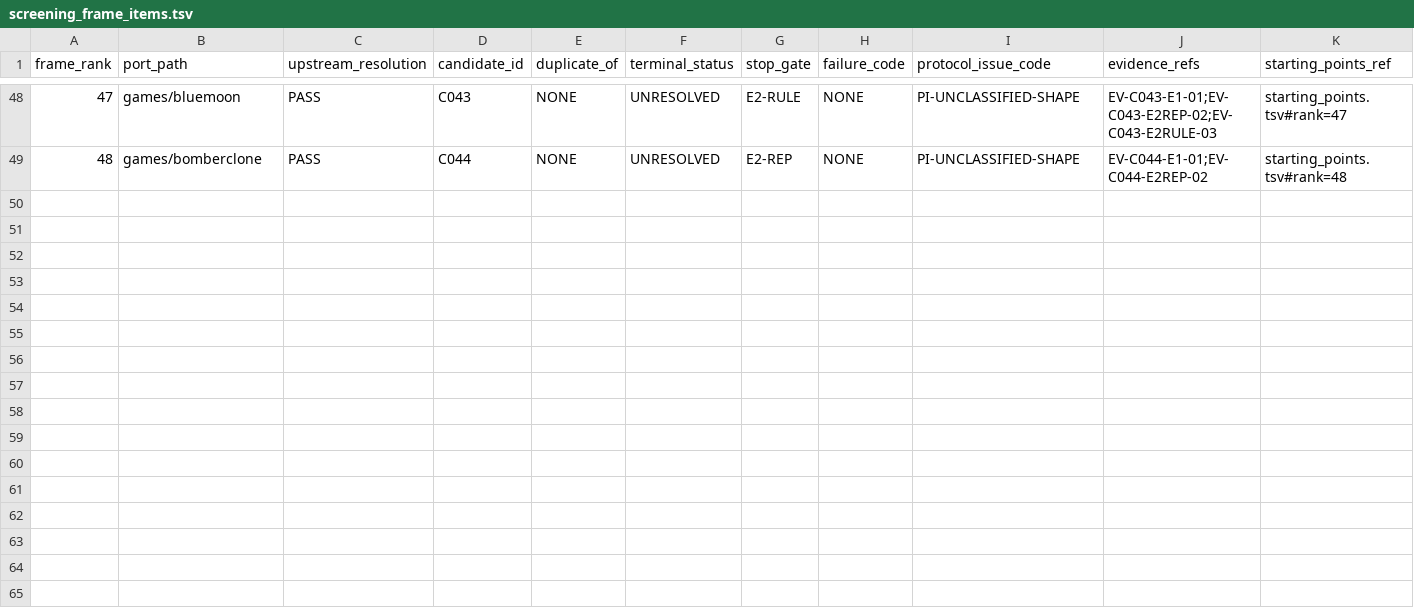
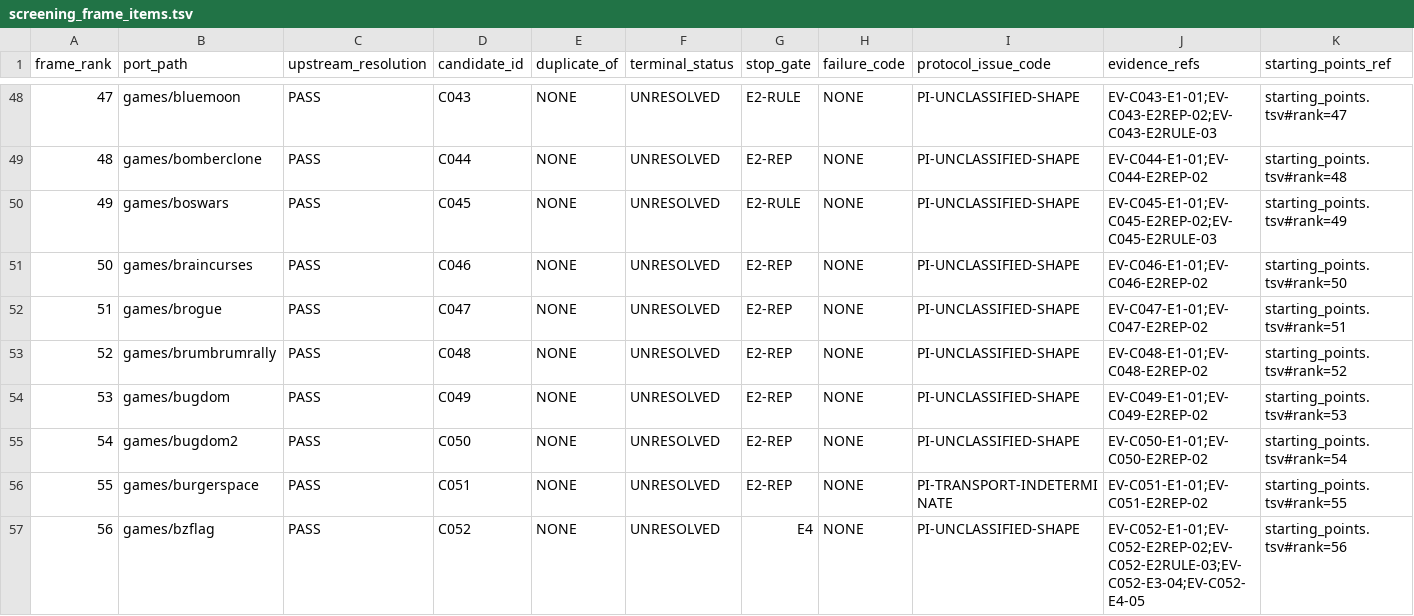
Before and after one commit to rohhj01-droid/red-team-spike, a TSV file: phase3_5/run2/screening_frame_items.tsv, drawn as a sheet; only a part is shown, gaps mark what is left out; rows hold the shown columns only; the diff names each change by its address in the sheet, - before the commit and + after, or states it on an @@ line.

```diff
--- a/phase3_5/run2/screening_frame_items.tsv
+++ b/phase3_5/run2/screening_frame_items.tsv
+row 50: 49 | games/boswars | PASS | C045 | NONE | UNRESOLVED | E2-RULE | NONE | PI-UNCLASSIFIED-SHAPE | EV-C045-E1-01;EV-C045-E2REP-02;EV-C045-E2RULE-03 | starting_points.tsv#rank=49
+row 51: 50 | games/braincurses | PASS | C046 | NONE | UNRESOLVED | E2-REP | NONE | PI-UNCLASSIFIED-SHAPE | EV-C046-E1-01;EV-C046-E2REP-02 | starting_points.tsv#rank=50
+row 52: 51 | games/brogue | PASS | C047 | NONE | UNRESOLVED | E2-REP | NONE | PI-UNCLASSIFIED-SHAPE | EV-C047-E1-01;EV-C047-E2REP-02 | starting_points.tsv#rank=51
+row 53: 52 | games/brumbrumrally | PASS | C048 | NONE | UNRESOLVED | E2-REP | NONE | PI-UNCLASSIFIED-SHAPE | EV-C048-E1-01;EV-C048-E2REP-02 | starting_points.tsv#rank=52
+row 54: 53 | games/bugdom | PASS | C049 | NONE | UNRESOLVED | E2-REP | NONE | PI-UNCLASSIFIED-SHAPE | EV-C049-E1-01;EV-C049-E2REP-02 | starting_points.tsv#rank=53
+row 55: 54 | games/bugdom2 | PASS | C050 | NONE | UNRESOLVED | E2-REP | NONE | PI-UNCLASSIFIED-SHAPE | EV-C050-E1-01;EV-C050-E2REP-02 | starting_points.tsv#rank=54
+row 56: 55 | games/burgerspace | PASS | C051 | NONE | UNRESOLVED | E2-REP | NONE | PI-TRANSPORT-INDETERMINATE | EV-C051-E1-01;EV-C051-E2REP-02 | starting_points.tsv#rank=55
+row 57: 56 | games/bzflag | PASS | C052 | NONE | UNRESOLVED | E4 | NONE | PI-UNCLASSIFIED-SHAPE | EV-C052-E1-01;EV-C052-E2REP-02;EV-C052-E2RULE-03;EV-C052-E3-04;EV-C052-E4-05 | starting_points.tsv#rank=56
```
Also changed, not shown: phase3_5/run2/observations.tsv, phase3_5/run2/screening_candidates.tsv, 10 other files.
